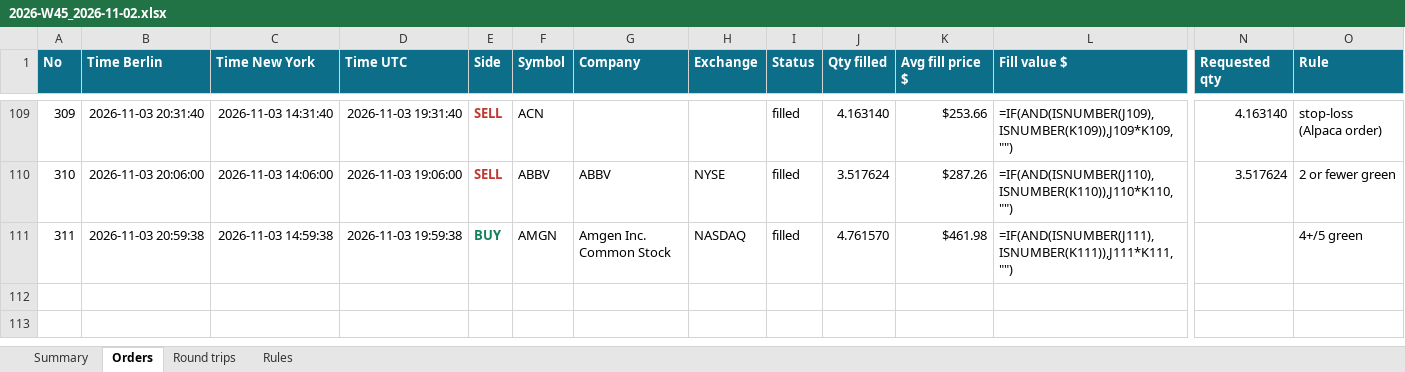
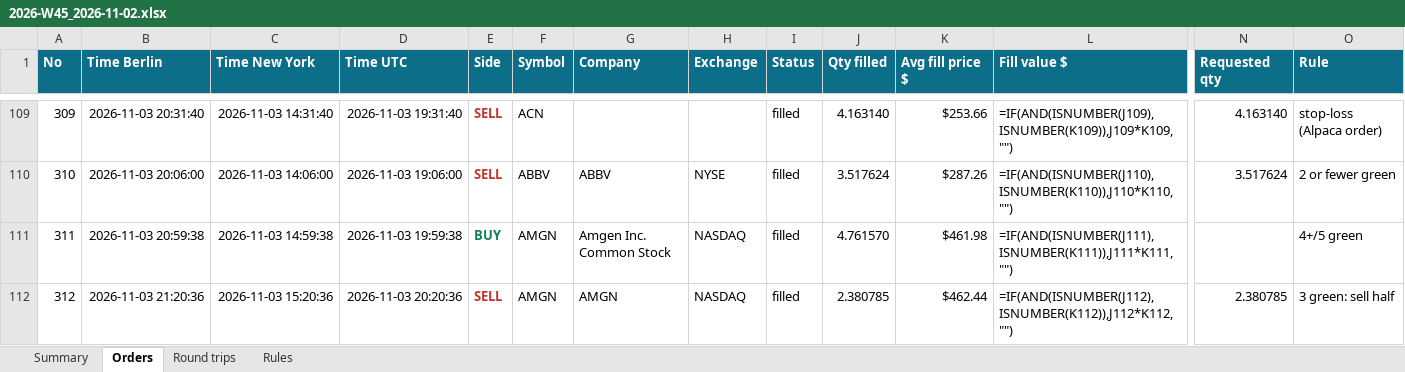
Before and after one commit to minto2196/my-claude-trade, an Excel workbook: trade-records/excel/2026-W45_2026-11-02.xlsx, sheet Orders, drawn as a sheet; only a part is shown, gaps mark what is left out; values as stored, in another font and other column widths than the file's, no borders; formulas without a stored value are shown as written; table styles not drawn; rows hold the shown columns only; the diff names each change by its address in the sheet, - before the commit and + after, or states it on an @@ line.

Commit message:
records: 2026-11-03 20:20 UTC

```diff
--- a/trade-records/excel/2026-W45_2026-11-02.xlsx (sheet Orders)
+++ b/trade-records/excel/2026-W45_2026-11-02.xlsx (sheet Orders)
+row 112: 312 | 2026-11-03 21:20:36 | 2026-11-03 15:20:36 | 2026-11-03 20:20:36 | SELL | AMGN | AMGN | NASDAQ | filled | 2.380785 | $462.44 | =IF(AND(ISNUMBER(J112),ISNUMBER(K112)),J112*K112,"") | 2.380785 | 3 green: sell half
```
Also changed, not shown: sheet Round trips, sheet Summary, 5 other files.
